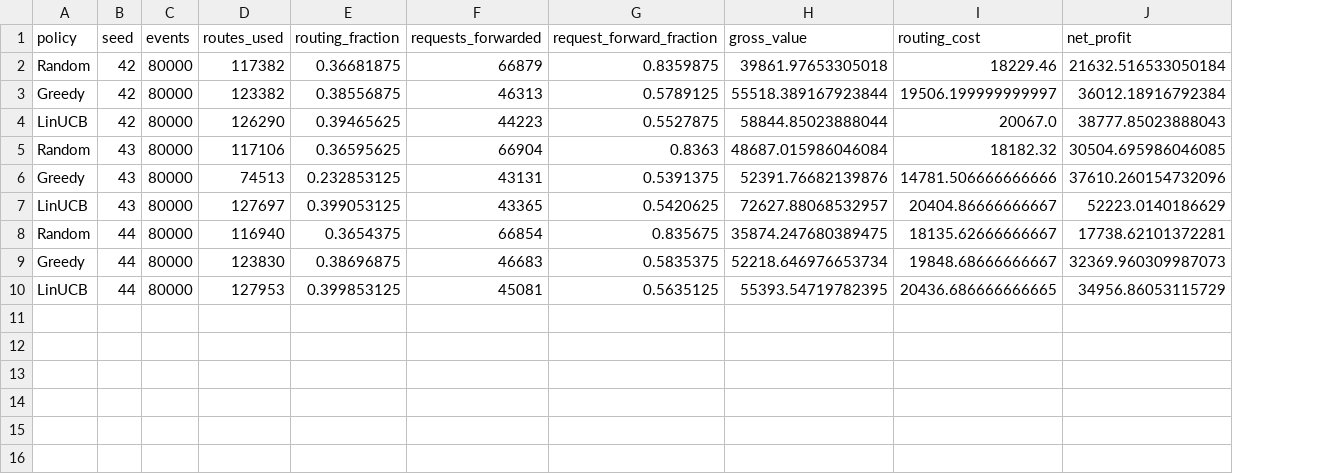
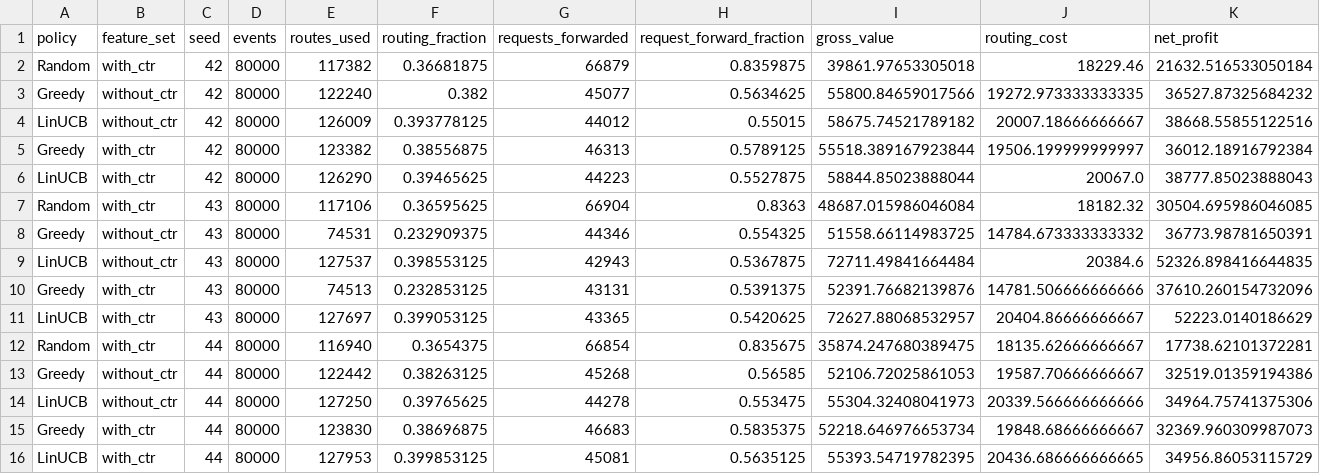
Before and after one commit to Anupam-Dasgupta/Adaptive-DSP-Routing-Under-Capacity-Constraints-with-Contextual-Bandits, a CSV file: results/metrics/ctr_anchored_raw.csv, drawn as a sheet; only a part is shown; addresses are those after the commit; rows hold the shown columns only; the diff names each change by its address in the sheet, - before the commit and + after, or states it on an @@ line.

```diff
--- a/results/metrics/ctr_anchored_raw.csv
+++ b/results/metrics/ctr_anchored_raw.csv
+column B (feature_set), row 2: with_ctr; rows 5-7: all with_ctr; rows 10-12: all with_ctr; rows 15-16: with_ctr | with_ctr
+row 3: Greedy | without_ctr | 42 | 80000 | 122240 | 0.382 | 45077 | 0.5634625 | 55800.84659017566 | 19272.973333333335 | 36527.87325684232
+row 4: LinUCB | without_ctr | 42 | 80000 | 126009 | 0.393778125 | 44012 | 0.55015 | 58675.74521789182 | 20007.18666666667 | 38668.55855122516
+row 8: Greedy | without_ctr | 43 | 80000 | 74531 | 0.232909375 | 44346 | 0.554325 | 51558.66114983725 | 14784.673333333332 | 36773.98781650391
+row 9: LinUCB | without_ctr | 43 | 80000 | 127537 | 0.398553125 | 42943 | 0.5367875 | 72711.49841664484 | 20384.6 | 52326.898416644835
+row 13: Greedy | without_ctr | 44 | 80000 | 122442 | 0.38263125 | 45268 | 0.56585 | 52106.72025861053 | 19587.70666666667 | 32519.01359194386
+row 14: LinUCB | without_ctr | 44 | 80000 | 127250 | 0.39765625 | 44278 | 0.553475 | 55304.32408041973 | 20339.566666666666 | 34964.75741375306
```
Also changed, not shown: 10 other files.
